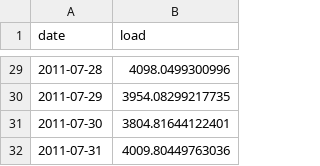
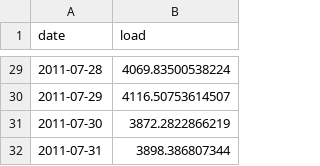
Before and after one commit to vivianzzzzz/ZhangGupta_ENV797_TSA_Competition_S2024, a CSV file: July_NN1.csv, drawn as a sheet; only a part is shown, gaps mark what is left out; the diff covers the shown part only.

```diff
--- a/July_NN1.csv
+++ b/July_NN1.csv
@@ -29,4 +29,4 @@
-2011-07-28,4098.0499300996
-2011-07-29,3954.08299217735
-2011-07-30,3804.81644122401
-2011-07-31,4009.80449763036
+2011-07-28,4069.83500538224
+2011-07-29,4116.50753614507
+2011-07-30,3872.2822866219
+2011-07-31,3898.386807344
```
Also changed, not shown: 27 edited cells elsewhere in this file.
